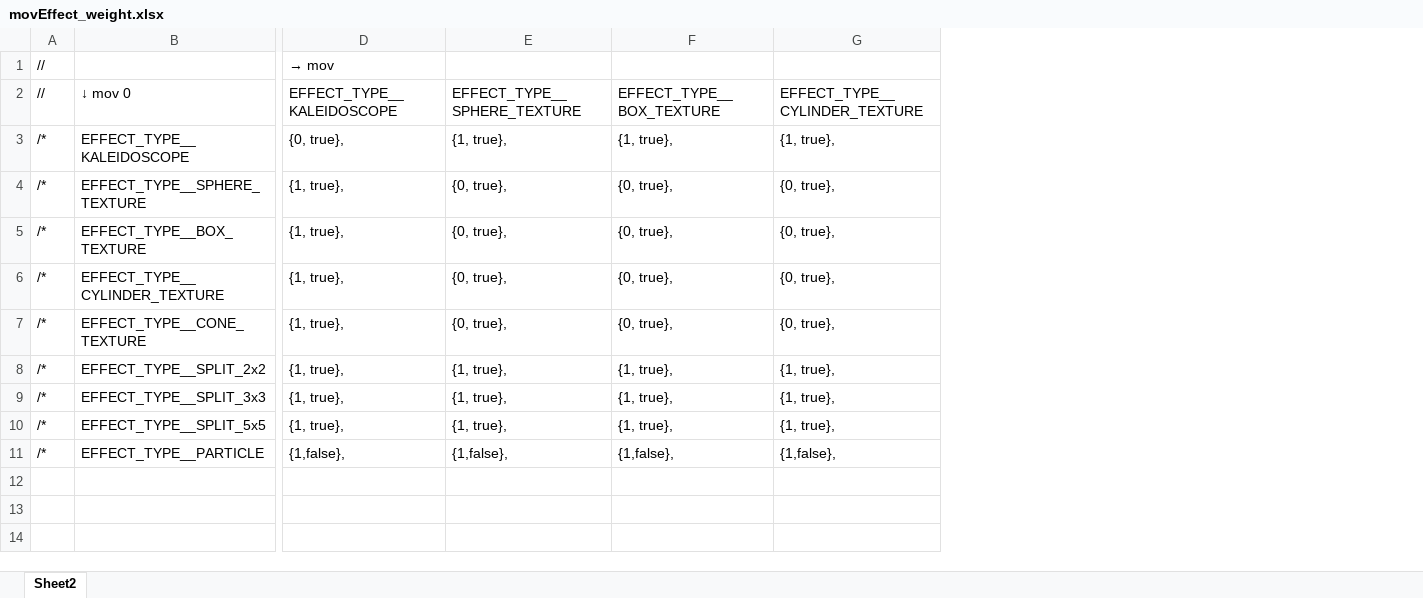
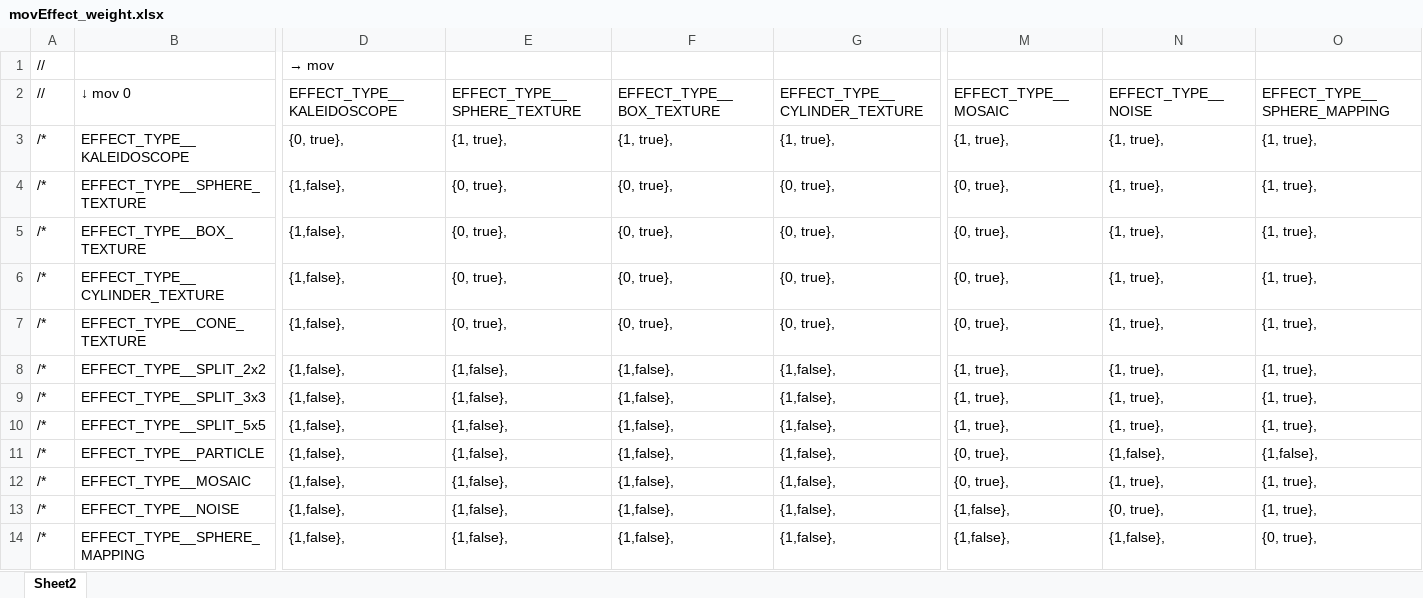
Before and after one commit to SJ-magic-work-AutoMagic/work___AutoMagic_Vj, an Excel workbook: movEffect_weight.xlsx, sheet Sheet2, drawn as a sheet; only a part is shown, gaps mark what is left out; values as stored, in another font and other column widths than the file's, no borders; conditional formats not drawn; rows hold the shown columns only; the diff covers the shown part only; the diff names each change by its address in the sheet, - before the commit and + after, or states it on an @@ line.

```diff
--- a/movEffect_weight.xlsx (sheet Sheet2)
+++ b/movEffect_weight.xlsx (sheet Sheet2)
+column M (EFFECT_TYPE__MOSAIC), rows 3-11: {1, true}, | {0, true}, | {0, true}, | {0, true}, | {0, true}, | {1, true}, | {1, true}, | {1, true}, | {0, true},
+column N (EFFECT_TYPE__NOISE), rows 3-11: {1, true}, | {1, true}, | {1, true}, | {1, true}, | {1, true}, | {1, true}, | {1, true}, | {1, true}, | {1,false},
+column O (EFFECT_TYPE__SPHERE_MAPPING), rows 3-11: {1, true}, | {1, true}, | {1, true}, | {1, true}, | {1, true}, | {1, true}, | {1, true}, | {1, true}, | {1,false},
-D4:D10 (EFFECT_TYPE__KALEIDOSCOPE): {1, true},
+D4:D10 (EFFECT_TYPE__KALEIDOSCOPE): {1,false},
-E8:E10 (EFFECT_TYPE__SPHERE_TEXTURE): {1, true},
+E8:E10 (EFFECT_TYPE__SPHERE_TEXTURE): {1,false},
-F8:F10 (EFFECT_TYPE__BOX_TEXTURE): {1, true},
+F8:F10 (EFFECT_TYPE__BOX_TEXTURE): {1,false},
-G8:G10 (EFFECT_TYPE__CYLINDER_TEXTURE): {1, true},
+G8:G10 (EFFECT_TYPE__CYLINDER_TEXTURE): {1,false},
+row 12: /* | EFFECT_TYPE__MOSAIC | {1,false}, | {1,false}, | {1,false}, | {1,false}, | {0, true}, | {1, true}, | {1, true},
+row 13: /* | EFFECT_TYPE__NOISE | {1,false}, | {1,false}, | {1,false}, | {1,false}, | {1,false}, | {0, true}, | {1, true},
+row 14: /* | EFFECT_TYPE__SPHERE_MAPPING | {1,false}, | {1,false}, | {1,false}, | {1,false}, | {1,false}, | {1,false}, | {0, true},
```
Also changed, not shown: 6 edited cells elsewhere in this sheet, 21 other files.
